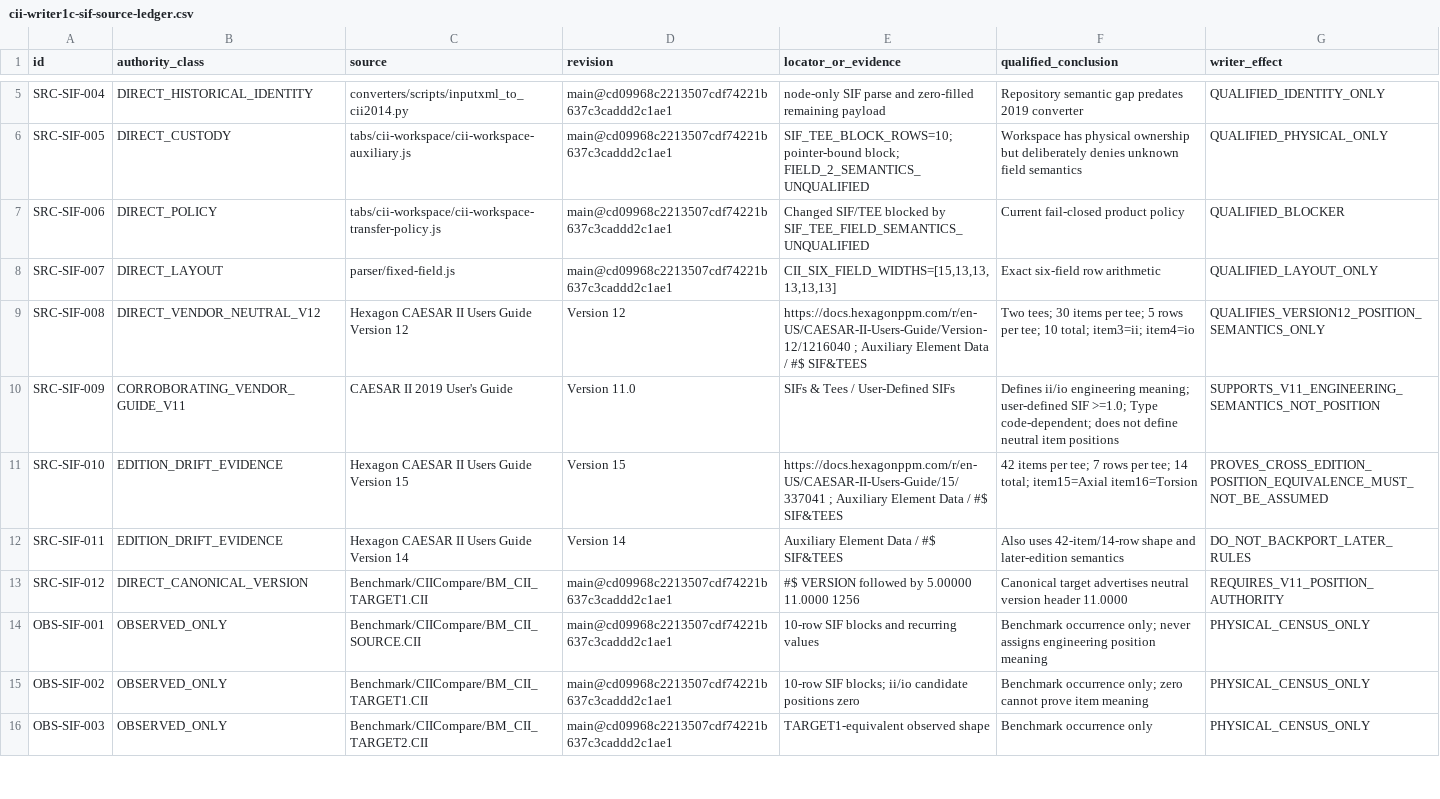
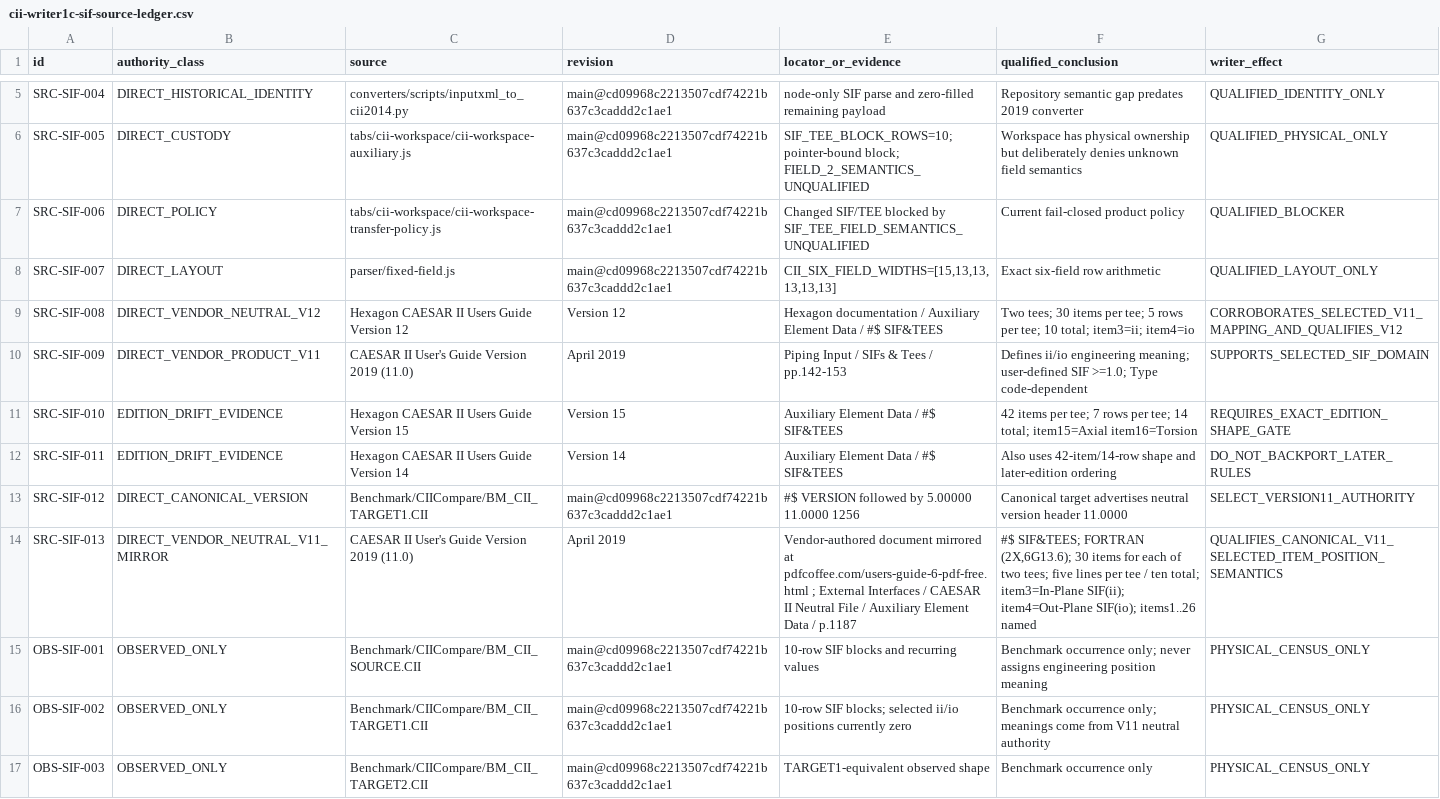
Before and after one commit to reallakshman19/XML_Compare_Utilities, a CSV file: docs/cii-writer1c-sif-source-ledger.csv, drawn as a sheet; only a part is shown, gaps mark what is left out; the diff covers the shown part only.

Commit message:
docs: add direct V11 neutral SIF position source

```diff
--- a/docs/cii-writer1c-sif-source-ledger.csv
+++ b/docs/cii-writer1c-sif-source-ledger.csv
@@ -8,9 +8,10 @@ SRC-SIF-006,DIRECT_POLICY,tabs/cii-workspace/cii-workspace-transfer-policy.js,ma
 SRC-SIF-007,DIRECT_LAYOUT,parser/fixed-field.js,main@cd09968c2213507cdf74221b637c3caddd2c1ae1,"CII_SIX_FIELD_WIDTHS=[15,13,13,13,13,13]",Exact six-field row arithmetic,QUALIFIED_LAYOUT_ONLY
-SRC-SIF-008,DIRECT_VENDOR_NEUTRAL_V12,Hexagon CAESAR II Users Guide Version 12,Version 12,"https://docs.hexagonppm.com/r/en-US/CAESAR-II-Users-Guide/Version-12/1216040 ; Auxiliary Element Data / #$ SIF&TEES",Two tees; 30 items per tee; 5 rows per tee; 10 total; item3=ii; item4=io,QUALIFIES_VERSION12_POSITION_SEMANTICS_ONLY
-SRC-SIF-009,CORROBORATING_VENDOR_GUIDE_V11,CAESAR II 2019 User's Guide,Version 11.0,SIFs & Tees / User-Defined SIFs,Defines ii/io engineering meaning; user-defined SIF >=1.0; Type code-dependent; does not define neutral item positions,SUPPORTS_V11_ENGINEERING_SEMANTICS_NOT_POSITION
-SRC-SIF-010,EDITION_DRIFT_EVIDENCE,Hexagon CAESAR II Users Guide Version 15,Version 15,"https://docs.hexagonppm.com/r/en-US/CAESAR-II-Users-Guide/15/337041 ; Auxiliary Element Data / #$ SIF&TEES",42 items per tee; 7 rows per tee; 14 total; item15=Axial item16=Torsion,PROVES_CROSS_EDITION_POSITION_EQUIVALENCE_MUST_NOT_BE_ASSUMED
-SRC-SIF-011,EDITION_DRIFT_EVIDENCE,Hexagon CAESAR II Users Guide Version 14,Version 14,Auxiliary Element Data / #$ SIF&TEES,Also uses 42-item/14-row shape and later-edition semantics,DO_NOT_BACKPORT_LATER_RULES
-SRC-SIF-012,DIRECT_CANONICAL_VERSION,Benchmark/CIICompare/BM_CII_TARGET1.CII,main@cd09968c2213507cdf74221b637c3caddd2c1ae1,"#$ VERSION followed by 5.00000 11.0000 1256",Canonical target advertises neutral version header 11.0000,REQUIRES_V11_POSITION_AUTHORITY
+SRC-SIF-008,DIRECT_VENDOR_NEUTRAL_V12,Hexagon CAESAR II Users Guide Version 12,Version 12,"Hexagon documentation / Auxiliary Element Data / #$ SIF&TEES",Two tees; 30 items per tee; 5 rows per tee; 10 total; item3=ii; item4=io,CORROBORATES_SELECTED_V11_MAPPING_AND_QUALIFIES_V12
+SRC-SIF-009,DIRECT_VENDOR_PRODUCT_V11,CAESAR II User's Guide Version 2019 (11.0),April 2019,"Piping Input / SIFs & Tees / pp.142-153",Defines ii/io engineering meaning; user-defined SIF >=1.0; Type code-dependent,SUPPORTS_SELECTED_SIF_DOMAIN
+SRC-SIF-010,EDITION_DRIFT_EVIDENCE,Hexagon CAESAR II Users Guide Version 15,Version 15,"Auxiliary Element Data / #$ SIF&TEES",42 items per tee; 7 rows per tee; 14 total; item15=Axial item16=Torsion,REQUIRES_EXACT_EDITION_SHAPE_GATE
+SRC-SIF-011,EDITION_DRIFT_EVIDENCE,Hexagon CAESAR II Users Guide Version 14,Version 14,"Auxiliary Element Data / #$ SIF&TEES",Also uses 42-item/14-row shape and later-edition ordering,DO_NOT_BACKPORT_LATER_RULES
+SRC-SIF-012,DIRECT_CANONICAL_VERSION,Benchmark/CIICompare/BM_CII_TARGET1.CII,main@cd09968c2213507cdf74221b637c3caddd2c1ae1,"#$ VERSION followed by 5.00000 11.0000 1256",Canonical target advertises neutral version header 11.0000,SELECT_VERSION11_AUTHORITY
+SRC-SIF-013,DIRECT_VENDOR_NEUTRAL_V11_MIRROR,CAESAR II User's Guide Version 2019 (11.0),April 2019,"Vendor-authored document mirrored at pdfcoffee.com/users-guide-6-pdf-free.html ; External Interfaces / CAESAR II Neutral File / Auxiliary Element Data / p.1187","#$ SIF&TEES; FORTRAN (2X,6G13.6); 30 items for each of two tees; five lines per tee / ten total; item3=In-Plane SIF(ii); item4=Out-Plane SIF(io); items1..26 named",QUALIFIES_CANONICAL_V11_SELECTED_ITEM_POSITION_SEMANTICS
 OBS-SIF-001,OBSERVED_ONLY,Benchmark/CIICompare/BM_CII_SOURCE.CII,main@cd09968c2213507cdf74221b637c3caddd2c1ae1,10-row SIF blocks and recurring values,Benchmark occurrence only; never assigns engineering position meaning,PHYSICAL_CENSUS_ONLY
-OBS-SIF-002,OBSERVED_ONLY,Benchmark/CIICompare/BM_CII_TARGET1.CII,main@cd09968c2213507cdf74221b637c3caddd2c1ae1,10-row SIF blocks; ii/io candidate positions zero,Benchmark occurrence only; zero cannot prove item meaning,PHYSICAL_CENSUS_ONLY
+OBS-SIF-002,OBSERVED_ONLY,Benchmark/CIICompare/BM_CII_TARGET1.CII,main@cd09968c2213507cdf74221b637c3caddd2c1ae1,10-row SIF blocks; selected ii/io positions currently zero,Benchmark occurrence only; meanings come from V11 neutral authority,PHYSICAL_CENSUS_ONLY
 OBS-SIF-003,OBSERVED_ONLY,Benchmark/CIICompare/BM_CII_TARGET2.CII,main@cd09968c2213507cdf74221b637c3caddd2c1ae1,TARGET1-equivalent observed shape,Benchmark occurrence only,PHYSICAL_CENSUS_ONLY
```
Also changed, not shown: 2 removed rows and 13 edited cells elsewhere in this file.
